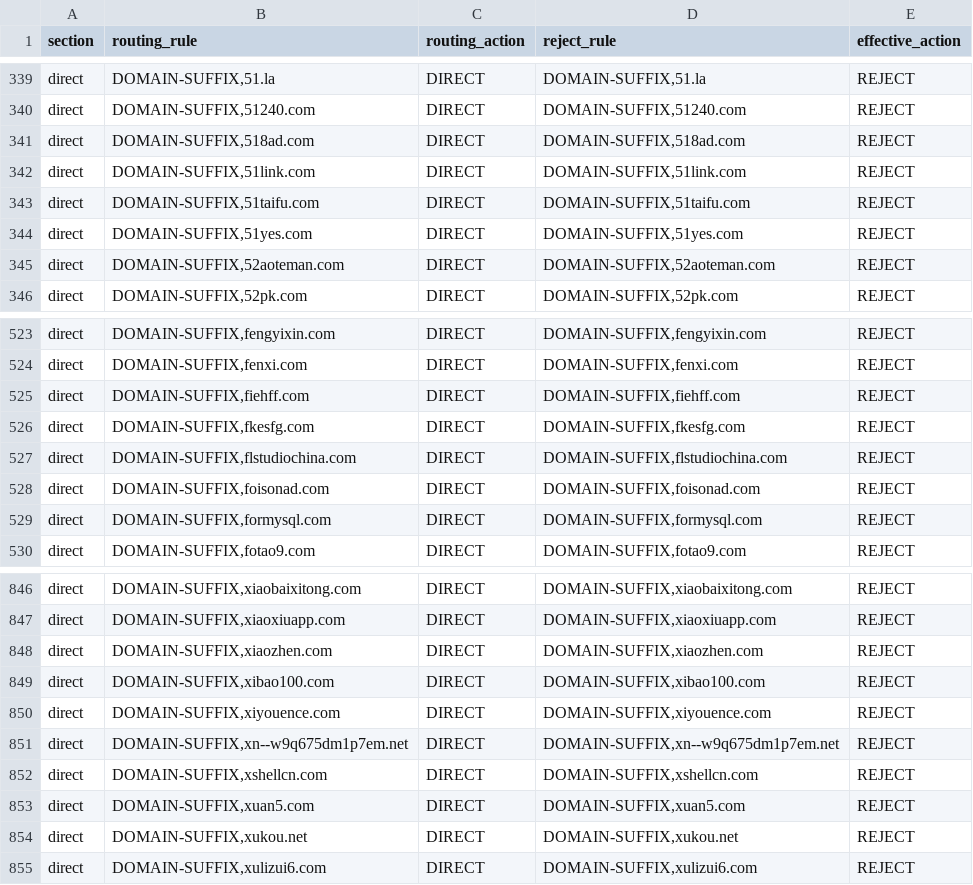
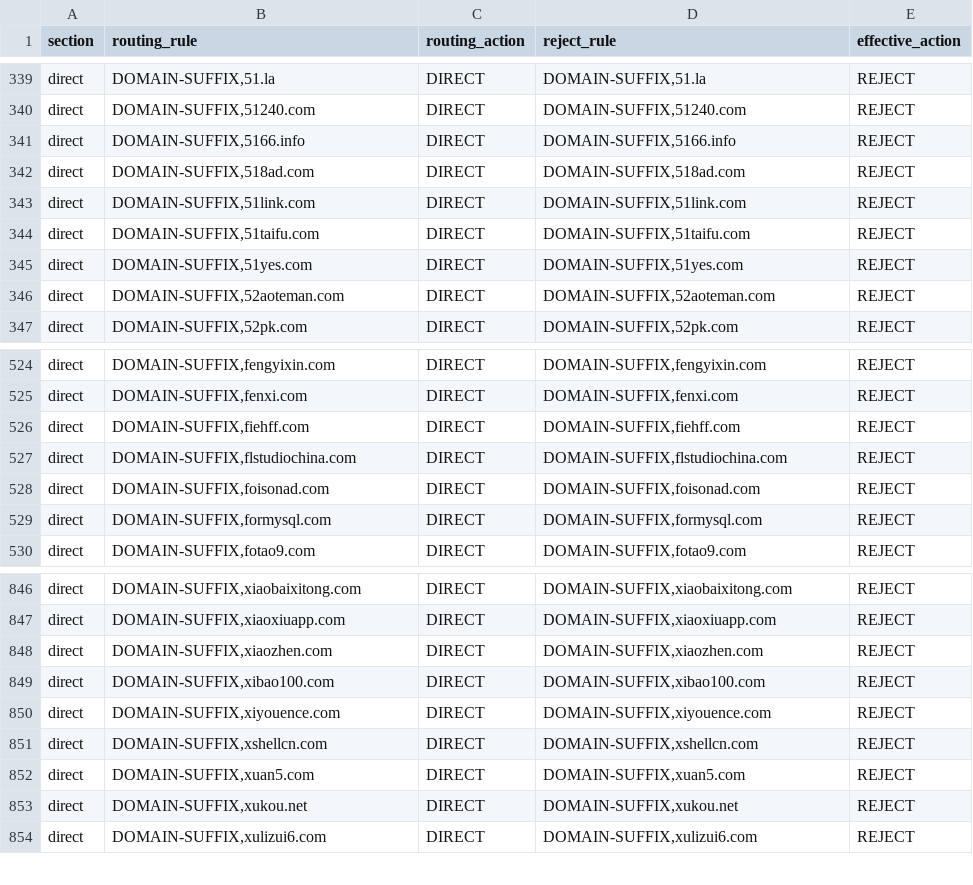
Before and after one commit to paulgeorge66/routing-rule-merge, a CSV file: dist/adblock-overlap.csv, drawn as a sheet; only a part is shown, gaps mark what is left out; removed rows and columns are numbered as before the commit, all else as after; the diff names each change by its address in the sheet, - before the commit and + after, or states it on an @@ line.

Commit message:
chore: update generated routing rules

```diff
--- a/dist/adblock-overlap.csv
+++ b/dist/adblock-overlap.csv
+row 341: direct | DOMAIN-SUFFIX,5166.info | DIRECT | DOMAIN-SUFFIX,5166.info | REJECT
-row 526: direct | DOMAIN-SUFFIX,fkesfg.com | DIRECT | DOMAIN-SUFFIX,fkesfg.com | REJECT
-row 851: direct | DOMAIN-SUFFIX,xn--w9q675dm1p7em.net | DIRECT | DOMAIN-SUFFIX,xn--w9q675dm1p7em.net | REJECT
```
Also changed, not shown: 2 other files.
